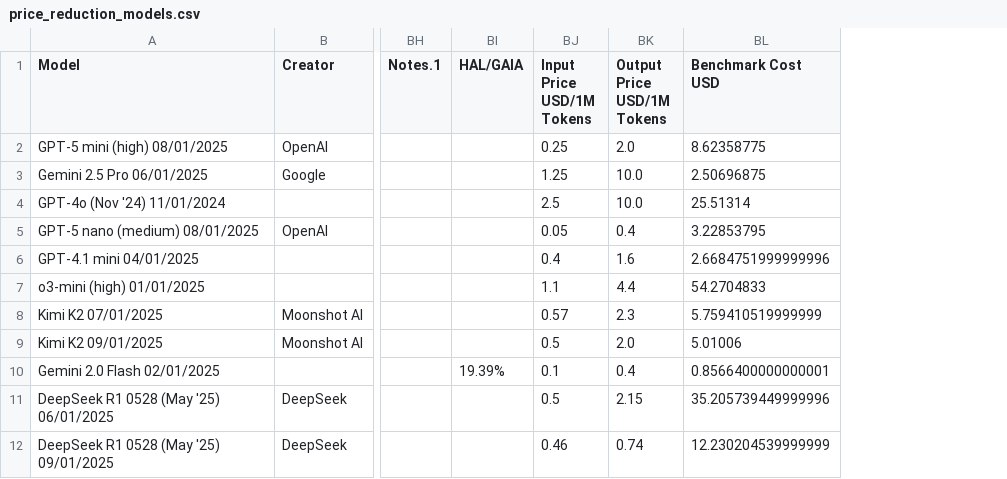
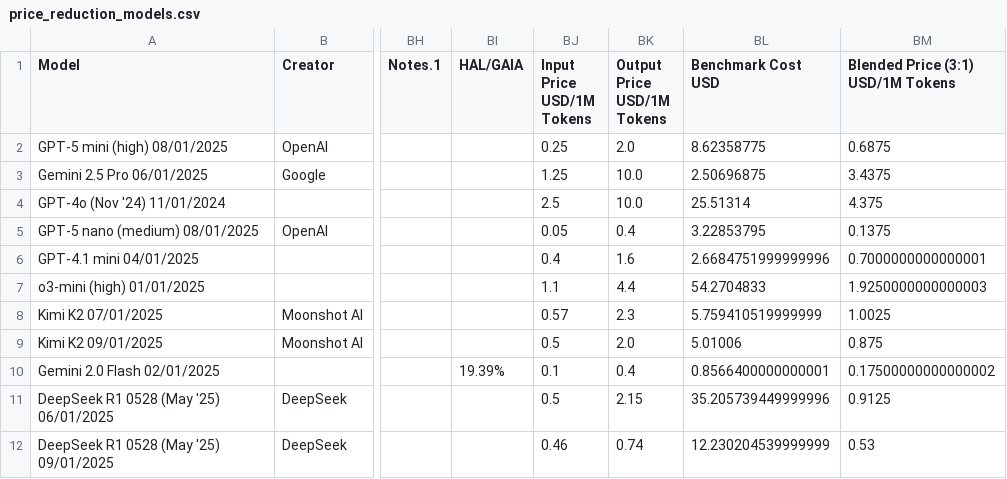
Before and after one commit to hansgundlach/Algorithmic_Progress_Inference, a CSV file: price_reduction_models.csv, drawn as a sheet; only a part is shown, gaps mark what is left out; the diff names each change by its address in the sheet, - before the commit and + after, or states it on an @@ line.

```diff
--- a/price_reduction_models.csv
+++ b/price_reduction_models.csv
+column BM, rows 1-12: Blended Price (3:1) USD/1M Tokens | 0.6875 | 3.4375 | 4.375 | 0.1375 | 0.7000000000000001 | 1.9250000000000003 | 1.0025 | 0.875 | 0.17500000000000002 | 0.9125 | 0.53
```
Also changed, not shown: 23 other files.
